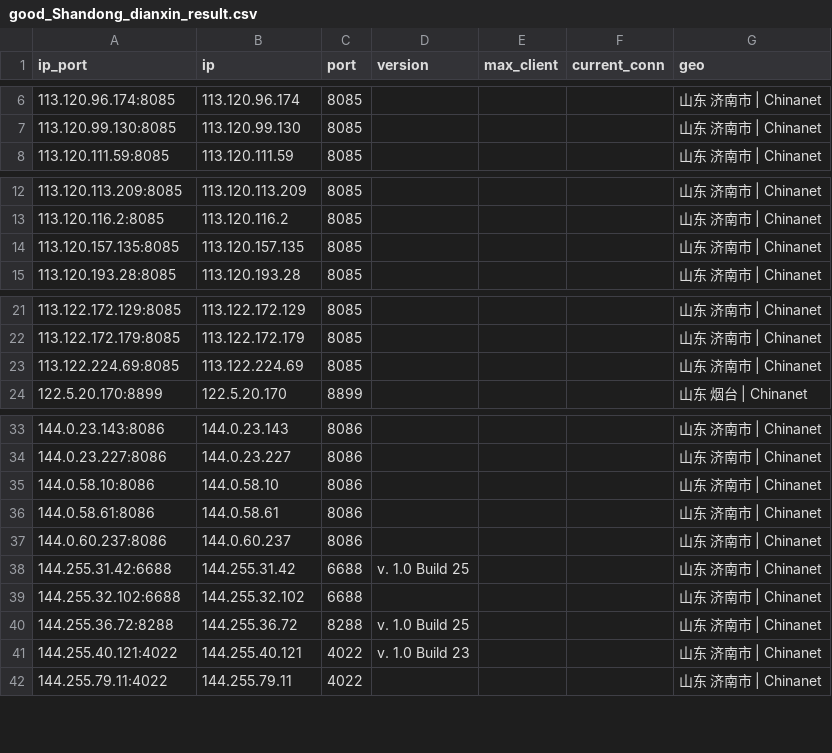
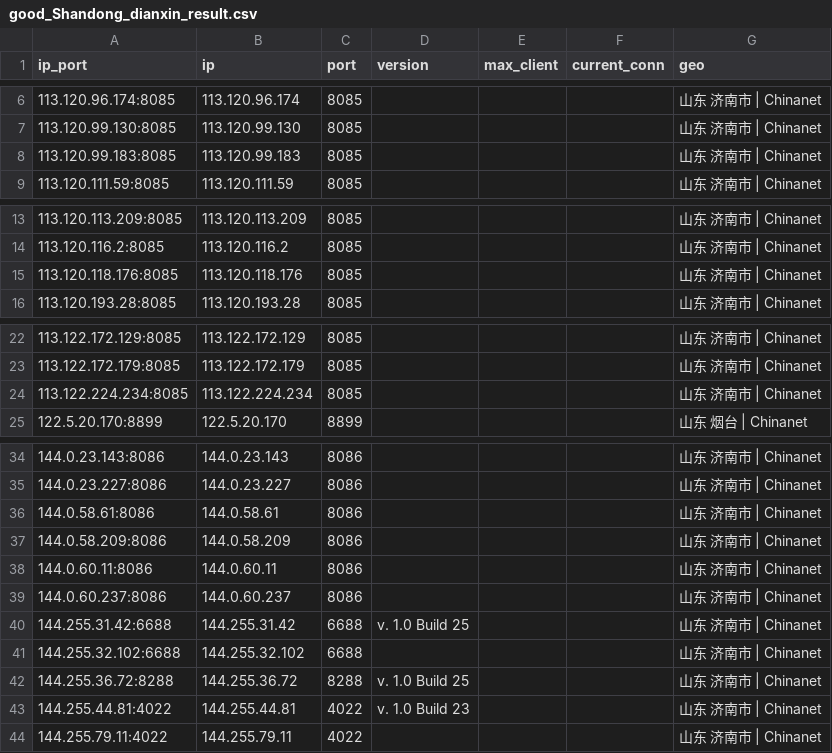
Before and after one commit to ykyfy1/sddx, a CSV file: ip/good_Shandong_dianxin_result.csv, drawn as a sheet; only a part is shown, gaps mark what is left out.

```diff
--- a/ip/good_Shandong_dianxin_result.csv
+++ b/ip/good_Shandong_dianxin_result.csv
@@ -7,2 +7,3 @@
 113.120.99.130:8085,113.120.99.130,8085,,,,山东 济南市 | Chinanet
+113.120.99.183:8085,113.120.99.183,8085,,,,山东 济南市 | Chinanet
 113.120.111.59:8085,113.120.111.59,8085,,,,山东 济南市 | Chinanet
@@ -13,3 +14,3 @@
 113.120.116.2:8085,113.120.116.2,8085,,,,山东 济南市 | Chinanet
-113.120.157.135:8085,113.120.157.135,8085,,,,山东 济南市 | Chinanet
+113.120.118.176:8085,113.120.118.176,8085,,,,山东 济南市 | Chinanet
 113.120.193.28:8085,113.120.193.28,8085,,,,山东 济南市 | Chinanet
@@ -22,3 +23,3 @@
 113.122.172.179:8085,113.122.172.179,8085,,,,山东 济南市 | Chinanet
-113.122.224.69:8085,113.122.224.69,8085,,,,山东 济南市 | Chinanet
+113.122.224.234:8085,113.122.224.234,8085,,,,山东 济南市 | Chinanet
 122.5.20.170:8899,122.5.20.170,8899,,,,山东 烟台 | Chinanet
@@ -34,4 +35,5 @@
 144.0.23.227:8086,144.0.23.227,8086,,,,山东 济南市 | Chinanet
-144.0.58.10:8086,144.0.58.10,8086,,,,山东 济南市 | Chinanet
 144.0.58.61:8086,144.0.58.61,8086,,,,山东 济南市 | Chinanet
+144.0.58.209:8086,144.0.58.209,8086,,,,山东 济南市 | Chinanet
+144.0.60.11:8086,144.0.60.11,8086,,,,山东 济南市 | Chinanet
 144.0.60.237:8086,144.0.60.237,8086,,,,山东 济南市 | Chinanet
@@ -40,3 +42,3 @@
 144.255.36.72:8288,144.255.36.72,8288,v. 1.0 Build 25,,,山东 济南市 | Chinanet
-144.255.40.121:4022,144.255.40.121,4022,v. 1.0 Build 23,,,山东 济南市 | Chinanet
+144.255.44.81:4022,144.255.44.81,4022,v. 1.0 Build 23,,,山东 济南市 | Chinanet
 144.255.79.11:4022,144.255.79.11,4022,,,,山东 济南市 | Chinanet
```
Also changed, not shown: 5 other files.
